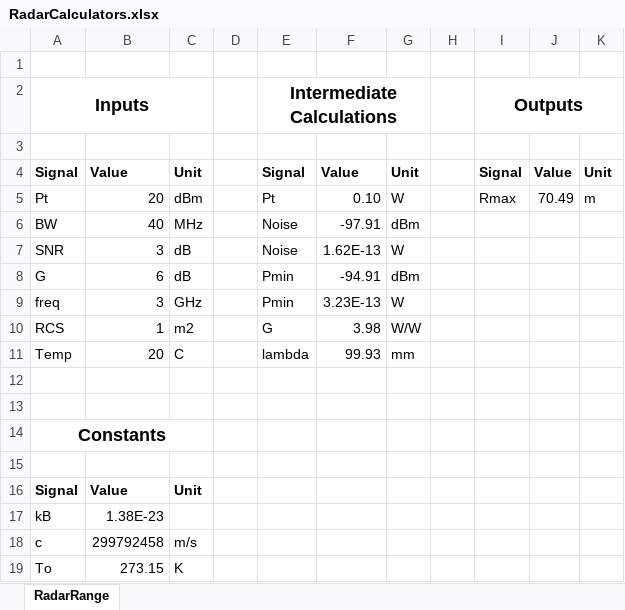
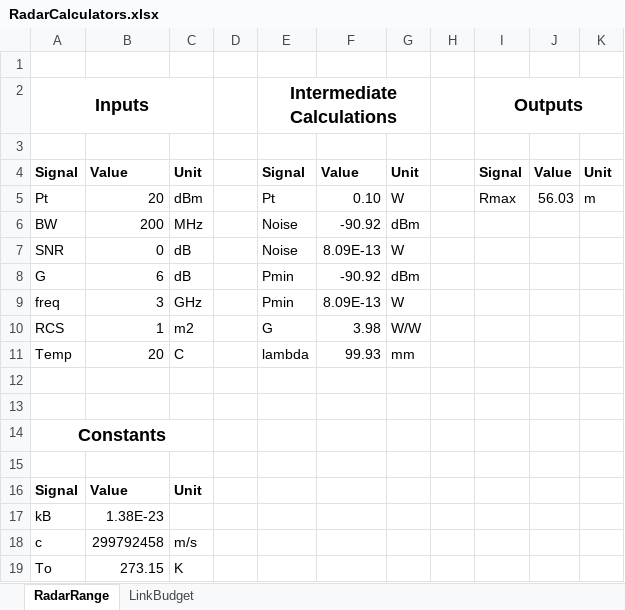
Before and after one commit to sjdorsay/3GHz_Pulse_Radar, an Excel workbook: Electrical/Analysis+Design/RadarCalculators.xlsx, sheet RadarRange, drawn as a sheet; values as stored, in another font and other column widths than the file's, no borders; the diff names each change by its address in the sheet, - before the commit and + after, or states it on an @@ line.

Commit message:
Update RadarCalculators.xlsx

```diff
--- a/Electrical/Analysis+Design/RadarCalculators.xlsx (sheet RadarRange)
+++ b/Electrical/Analysis+Design/RadarCalculators.xlsx (sheet RadarRange)
+sheet tab: LinkBudget
-J5: 70.49
+J5: 56.03
-B6: 40
+B6: 200
-F6: -97.91
+F6: -90.92
-B7: 3
+B7: 0
-F7: 1.62E-13
+F7: 8.09E-13
-F8: -94.91
+F8: -90.92
-F9: 3.23E-13
+F9: 8.09E-13
```
